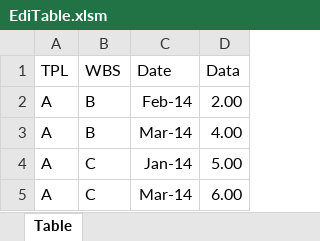
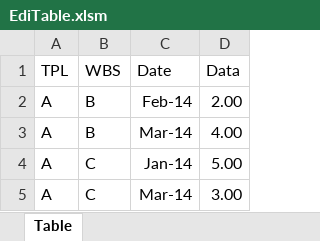
Before and after one commit to ftrippel/excel-vba-editable, an Excel workbook: EdiTable.xlsm, sheet Table, drawn as a sheet; values as stored, in another font and other column widths than the file's, no borders; charts and pictures not drawn; the diff names each change by its address in the sheet, - before the commit and + after, or states it on an @@ line.

```diff
--- a/EdiTable.xlsm (sheet Table)
+++ b/EdiTable.xlsm (sheet Table)
-D5 (Data): 6.00
+D5 (Data): 3.00
```
Also changed, not shown: charts or pictures, 7 other files.
